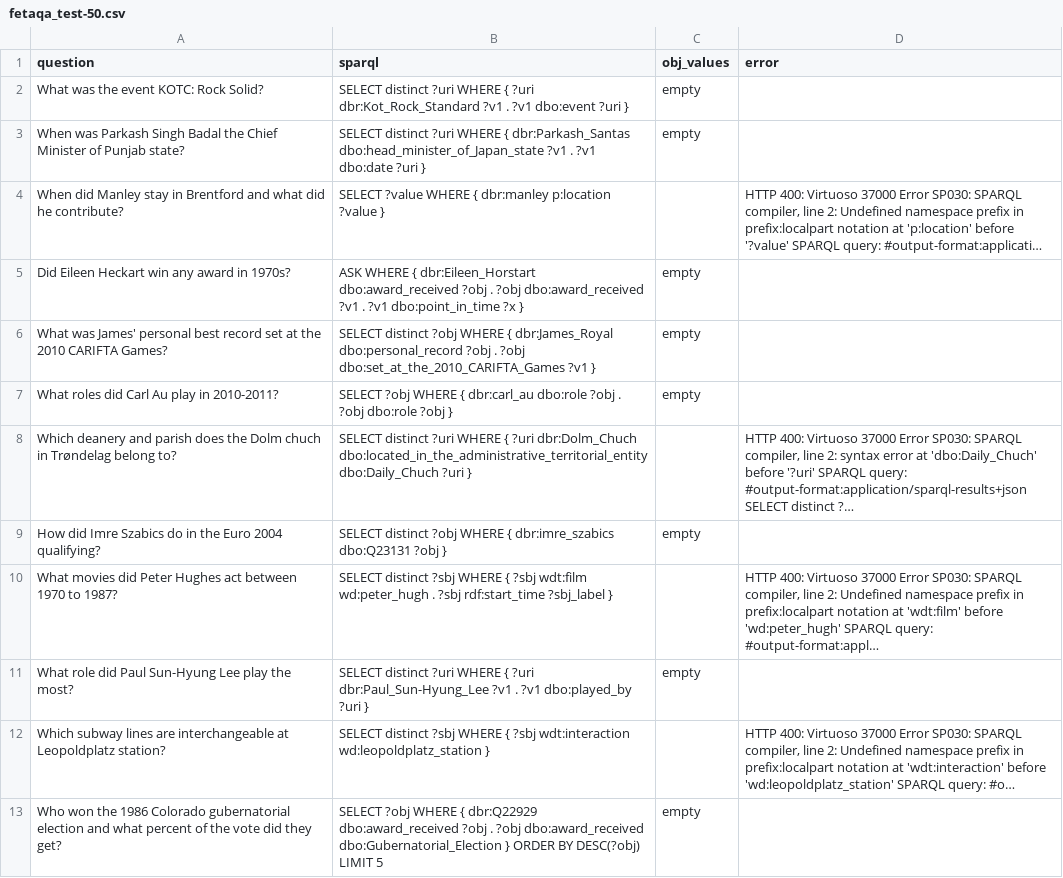
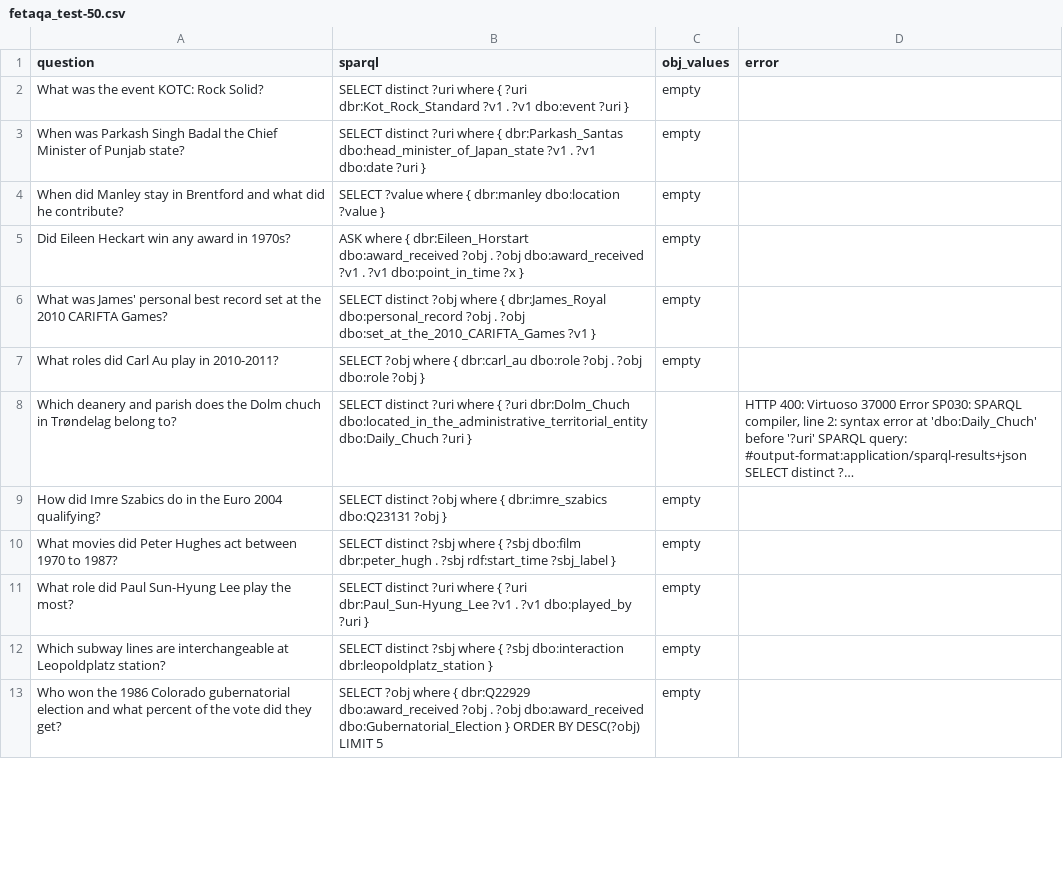
Before and after one commit to Bluebear77/BubbleGum, a CSV file: TableInstruct/Question Answering/SPARQL/DB-T5-small-qald9/fetaqa_test-50.csv, drawn as a sheet; only a part is shown; the diff covers the shown part only.

```diff
--- a/TableInstruct/Question Answering/SPARQL/DB-T5-small-qald9/fetaqa_test-50.csv
+++ b/TableInstruct/Question Answering/SPARQL/DB-T5-small-qald9/fetaqa_test-50.csv
@@ -1,13 +1,13 @@
 question,sparql,obj_values,error
-What was the event KOTC: Rock Solid?,SELECT distinct ?uri WHERE { ?uri dbr:Kot_Rock_Standard ?v1 . ?v1 dbo:event ?uri },empty,
-When was Parkash Singh Badal the Chief Minister of Punjab state?,SELECT distinct ?uri WHERE { dbr:Parkash_Santas dbo:head_minister_of_Japan_state ?v1 . ?v1 dbo:date ?uri },empty,
-When did Manley stay in Brentford and what did he contribute?,SELECT ?value WHERE { dbr:manley p:location ?value },,"HTTP 400: Virtuoso 37000 Error SP030: SPARQL compiler, line 2: Undefined namespace prefix in prefix:localpart notation at 'p:location' before '?value'  SPARQL query: #output-format:applicati…"
-Did Eileen Heckart win any award in 1970s?,ASK WHERE { dbr:Eileen_Horstart dbo:award_received ?obj . ?obj dbo:award_received ?v1 . ?v1 dbo:point_in_time ?x },empty,
-What was James' personal best record set at the 2010 CARIFTA Games?,SELECT distinct ?obj WHERE { dbr:James_Royal dbo:personal_record ?obj . ?obj dbo:set_at_the_2010_CARIFTA_Games ?v1 },empty,
-What roles did Carl Au play in 2010-2011?,SELECT ?obj WHERE { dbr:carl_au dbo:role ?obj . ?obj dbo:role ?obj },empty,
-Which deanery and parish does the Dolm chuch in Trøndelag belong to?,SELECT distinct ?uri WHERE { ?uri dbr:Dolm_Chuch dbo:located_in_the_administrative_territorial_entity dbo:Daily_Chuch ?uri },,"HTTP 400: Virtuoso 37000 Error SP030: SPARQL compiler, line 2: syntax error at 'dbo:Daily_Chuch' before '?uri'  SPARQL query: #output-format:application/sparql-results+json SELECT distinct ?…"
-How did Imre Szabics do in the Euro 2004 qualifying?,SELECT distinct ?obj WHERE { dbr:imre_szabics dbo:Q23131 ?obj },empty,
-What movies did Peter Hughes act between 1970 to 1987?,SELECT distinct ?sbj WHERE { ?sbj wdt:film wd:peter_hugh . ?sbj rdf:start_time ?sbj_label },,"HTTP 400: Virtuoso 37000 Error SP030: SPARQL compiler, line 2: Undefined namespace prefix in prefix:localpart notation at 'wdt:film' before 'wd:peter_hugh'  SPARQL query: #output-format:appl…"
-What role did Paul Sun-Hyung Lee play the most?,SELECT distinct ?uri WHERE { ?uri dbr:Paul_Sun-Hyung_Lee ?v1 . ?v1 dbo:played_by ?uri },empty,
-Which subway lines are interchangeable at Leopoldplatz station?,SELECT distinct ?sbj WHERE { ?sbj wdt:interaction wd:leopoldplatz_station },,"HTTP 400: Virtuoso 37000 Error SP030: SPARQL compiler, line 2: Undefined namespace prefix in prefix:localpart notation at 'wdt:interaction' before 'wd:leopoldplatz_station'  SPARQL query: #o…"
-Who won the 1986 Colorado gubernatorial election and what percent of the vote did they get?,SELECT ?obj WHERE { dbr:Q22929 dbo:award_received ?obj . ?obj dbo:award_received dbo:Gubernatorial_Election } ORDER BY DESC(?obj) LIMIT 5,empty,
+What was the event KOTC: Rock Solid?,SELECT distinct ?uri where { ?uri dbr:Kot_Rock_Standard ?v1 . ?v1 dbo:event ?uri },empty,
+When was Parkash Singh Badal the Chief Minister of Punjab state?,SELECT distinct ?uri where { dbr:Parkash_Santas dbo:head_minister_of_Japan_state ?v1 . ?v1 dbo:date ?uri },empty,
+When did Manley stay in Brentford and what did he contribute?,SELECT ?value where { dbr:manley dbo:location ?value },empty,
+Did Eileen Heckart win any award in 1970s?,ASK where { dbr:Eileen_Horstart dbo:award_received ?obj . ?obj dbo:award_received ?v1 . ?v1 dbo:point_in_time ?x },empty,
+What was James' personal best record set at the 2010 CARIFTA Games?,SELECT distinct ?obj where { dbr:James_Royal dbo:personal_record ?obj . ?obj dbo:set_at_the_2010_CARIFTA_Games ?v1 },empty,
+What roles did Carl Au play in 2010-2011?,SELECT ?obj where { dbr:carl_au dbo:role ?obj . ?obj dbo:role ?obj },empty,
+Which deanery and parish does the Dolm chuch in Trøndelag belong to?,SELECT distinct ?uri where { ?uri dbr:Dolm_Chuch dbo:located_in_the_administrative_territorial_entity dbo:Daily_Chuch ?uri },,"HTTP 400: Virtuoso 37000 Error SP030: SPARQL compiler, line 2: syntax error at 'dbo:Daily_Chuch' before '?uri'  SPARQL query: #output-format:application/sparql-results+json SELECT distinct ?…"
+How did Imre Szabics do in the Euro 2004 qualifying?,SELECT distinct ?obj where { dbr:imre_szabics dbo:Q23131 ?obj },empty,
+What movies did Peter Hughes act between 1970 to 1987?,SELECT distinct ?sbj where { ?sbj dbo:film dbr:peter_hugh . ?sbj rdf:start_time ?sbj_label },empty,
+What role did Paul Sun-Hyung Lee play the most?,SELECT distinct ?uri where { ?uri dbr:Paul_Sun-Hyung_Lee ?v1 . ?v1 dbo:played_by ?uri },empty,
+Which subway lines are interchangeable at Leopoldplatz station?,SELECT distinct ?sbj where { ?sbj dbo:interaction dbr:leopoldplatz_station },empty,
+Who won the 1986 Colorado gubernatorial election and what percent of the vote did they get?,SELECT ?obj where { dbr:Q22929 dbo:award_received ?obj . ?obj dbo:award_received dbo:Gubernatorial_Election } ORDER BY DESC(?obj) LIMIT 5,empty,
```
Also changed, not shown: 51 edited cells elsewhere in this file, TableInstruct/Question Answering/SPARQL/DB-T5-small-qald9/fetaqa_train_7325-50.csv, TableInstruct/Question Answering/SPARQL/DB-T5-small-qald9/hitab_test-50.csv, 14 other files.
